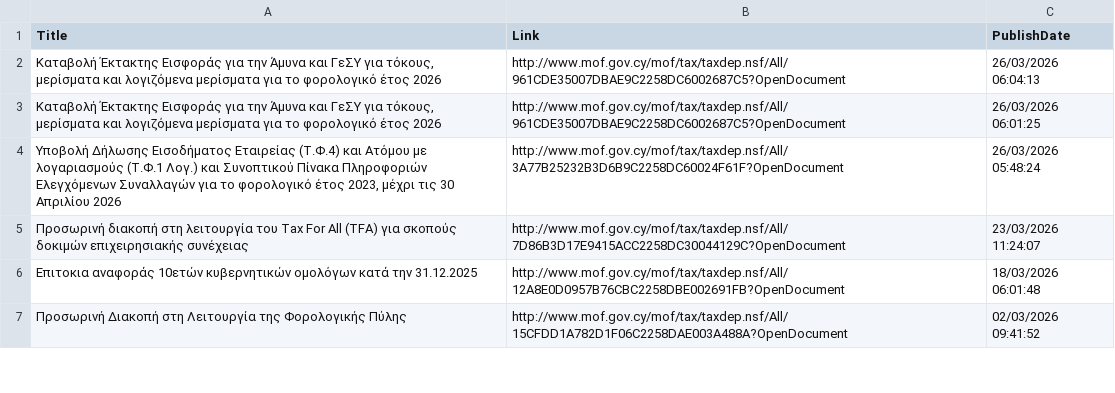
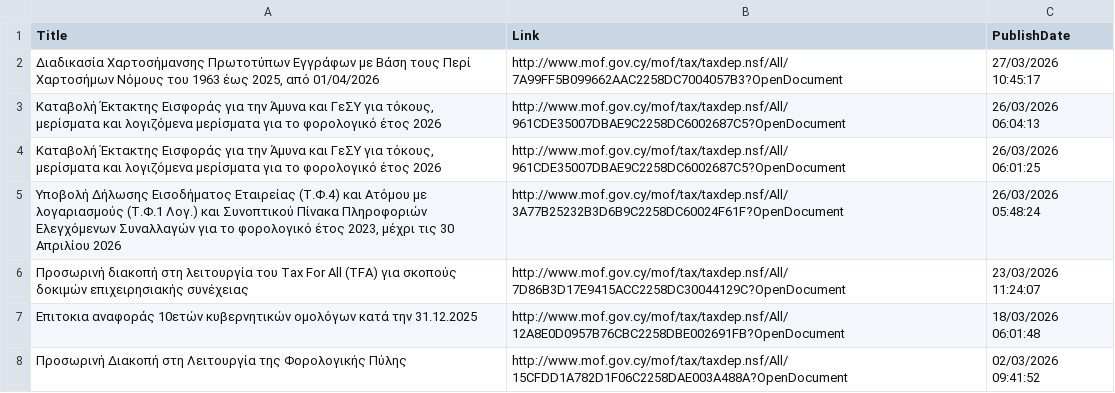
Before and after one commit to kapiosk/MoFTaxRSS, a CSV file: Data/feed_gr.csv, drawn as a sheet; only a part is shown; the diff names each change by its address in the sheet, - before the commit and + after, or states it on an @@ line.

Commit message:
Automated commit

```diff
--- a/Data/feed_gr.csv
+++ b/Data/feed_gr.csv
+row 2: Διαδικασία Χαρτοσήμανσης Πρωτοτύπων Εγγράφων με Βάση τους Περί Χαρτοσήμων Νόμους του 1963 έως 2025, από 01/04/2026 | http://www.mof.gov.cy/mof/tax/taxdep.nsf/All/7A99FF5B099662AAC2258DC7004057B3?OpenDocument | 27/03/2026 10:45:17
```
